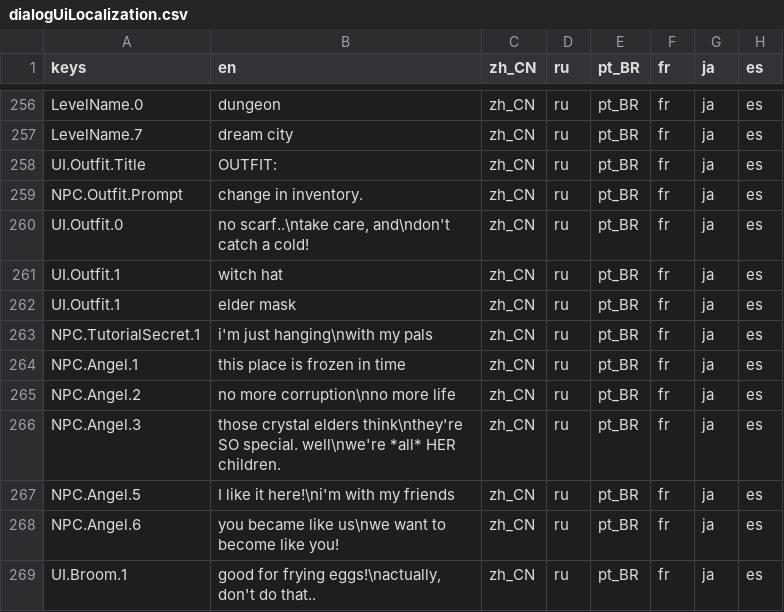
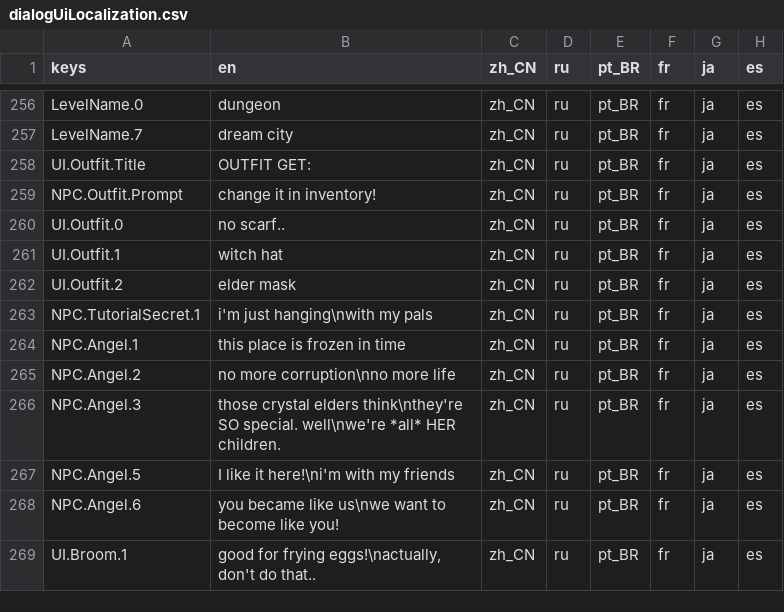
Before and after one commit to jakeonaut/glitch-dungeon-crystal, a CSV file: dialogUiLocalization.csv, drawn as a sheet; only a part is shown, gaps mark what is left out; the diff names each change by its address in the sheet, - before the commit and + after, or states it on an @@ line.

Commit message:
some outfit fixes, minor save point fixes. need to fix MainMenu and IntroVideo positioning

```diff
--- a/dialogUiLocalization.csv
+++ b/dialogUiLocalization.csv
-B258 (en): OUTFIT:
+B258 (en): OUTFIT GET:
-B259 (en): change in inventory.
+B259 (en): change it in inventory!
-B260 (en): no scarf..\ntake care, and\ndon't catch a cold!
+B260 (en): no scarf..
-A262 (keys): UI.Outfit.1
+A262 (keys): UI.Outfit.2
```
Also changed, not shown: 39 other files.
